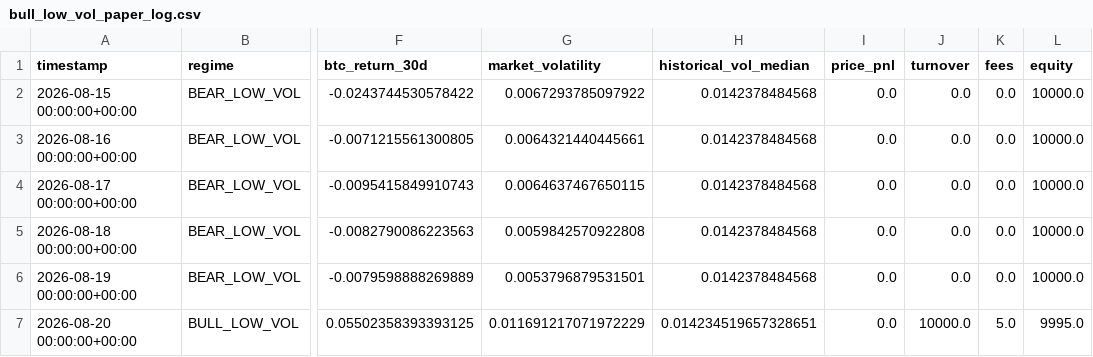
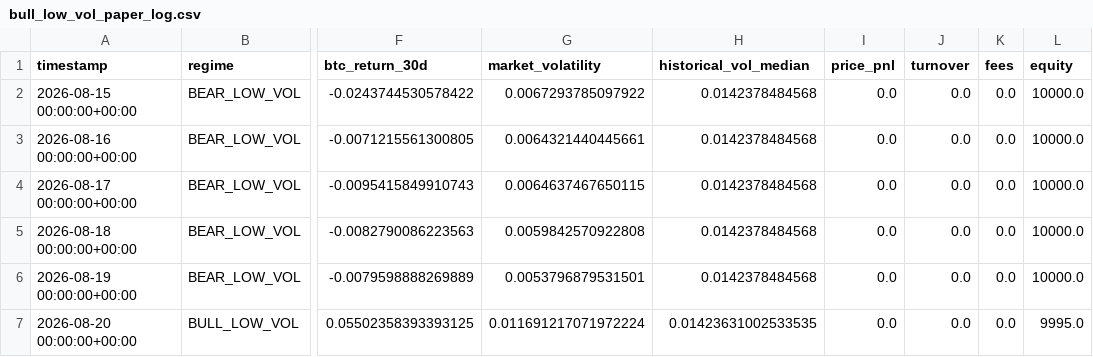
Before and after one commit to Nallge/crypto-strategy-dashboard, a CSV file: bull_low_vol_paper_log.csv, drawn as a sheet; only a part is shown, gaps mark what is left out; the diff names each change by its address in the sheet, - before the commit and + after, or states it on an @@ line.

```diff
--- a/bull_low_vol_paper_log.csv
+++ b/bull_low_vol_paper_log.csv
-G7 (market_volatility): 0.011691217071972229
+G7 (market_volatility): 0.011691217071972224
-H7 (historical_vol_median): 0.014234519657328651
+H7 (historical_vol_median): 0.01423631002533535
-J7 (turnover): 10000.0
+J7 (turnover): 0.0
-K7 (fees): 5.0
+K7 (fees): 0.0
```
Also changed, not shown: v2_live_paper_history.csv, v3_live_paper_history.csv.
